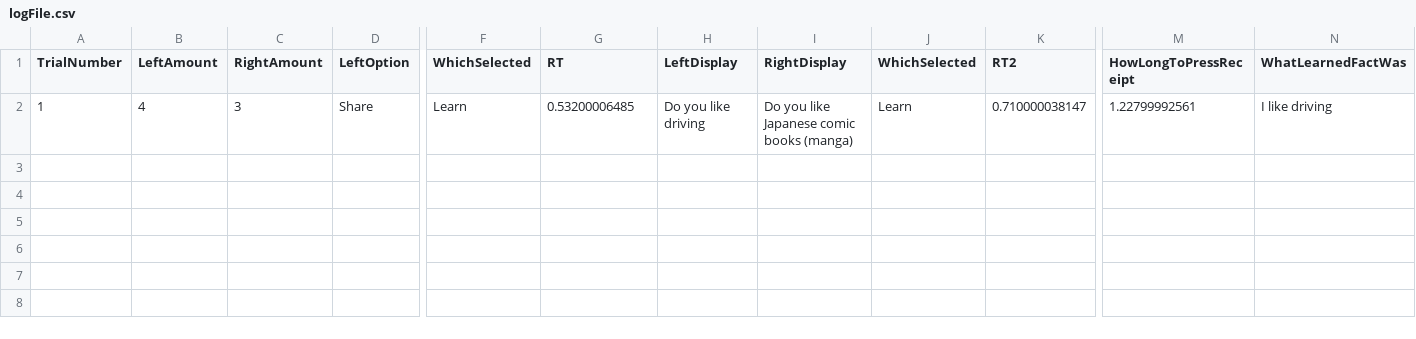
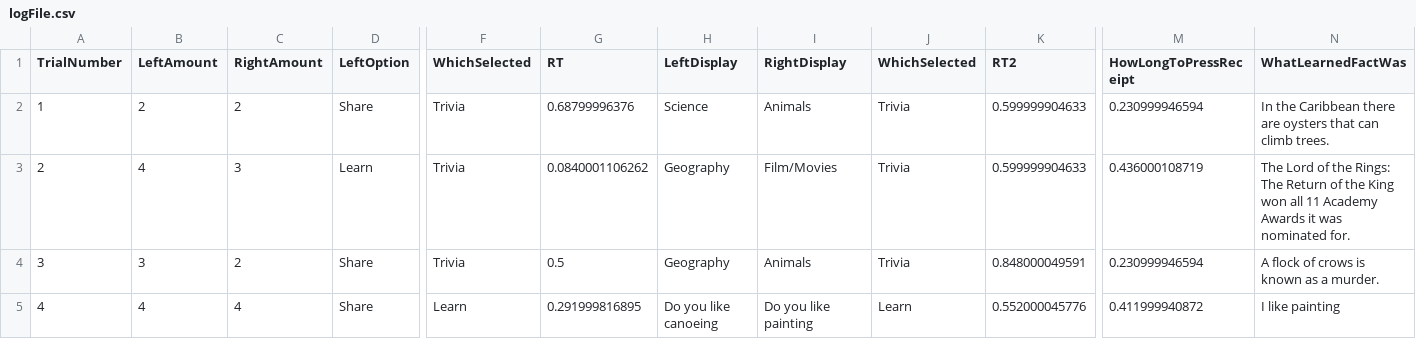
Before and after one commit to rmcew/SOL, a CSV file: Data/1/logFile.csv, drawn as a sheet; only a part is shown, gaps mark what is left out; addresses are those after the commit; rows hold the shown columns only; the diff names each change by its address in the sheet, - before the commit and + after, or states it on an @@ line.

Commit message:
StartChat
Implemented "Press spacebar to begin chat" screen right before trials begin

```diff
--- a/Data/1/logFile.csv
+++ b/Data/1/logFile.csv
+row 2: 1 | 2 | 2 | Share | Trivia | 0.68799996376 | Science | Animals | Trivia | 0.599999904633 | 0.230999946594 | In the Caribbean there are oysters that can climb trees.
+row 3: 2 | 4 | 3 | Learn | Trivia | 0.0840001106262 | Geography | Film/Movies | Trivia | 0.599999904633 | 0.436000108719 | The Lord of the Rings: The Return of the King won all 11 Academy Awards it was nominated for.
+row 4: 3 | 3 | 2 | Share | Trivia | 0.5 | Geography | Animals | Trivia | 0.848000049591 | 0.230999946594 | A flock of crows is known as a murder.
-A5 (TrialNumber): 1
+A5 (TrialNumber): 4
-C5 (RightAmount): 3
+C5 (RightAmount): 4
-G5 (RT): 0.53200006485
+G5 (RT): 0.291999816895
-H5 (LeftDisplay): Do you like driving
+H5 (LeftDisplay): Do you like canoeing
-I5 (RightDisplay): Do you like Japanese comic books (manga)
+I5 (RightDisplay): Do you like painting
-K5 (RT2): 0.710000038147
+K5 (RT2): 0.552000045776
-M5 (HowLongToPressReceipt): 1.22799992561
+M5 (HowLongToPressReceipt): 0.411999940872
-N5 (WhatLearnedFactWas): I like driving
+N5 (WhatLearnedFactWas): I like painting
```
Also changed, not shown: 2 other files.
